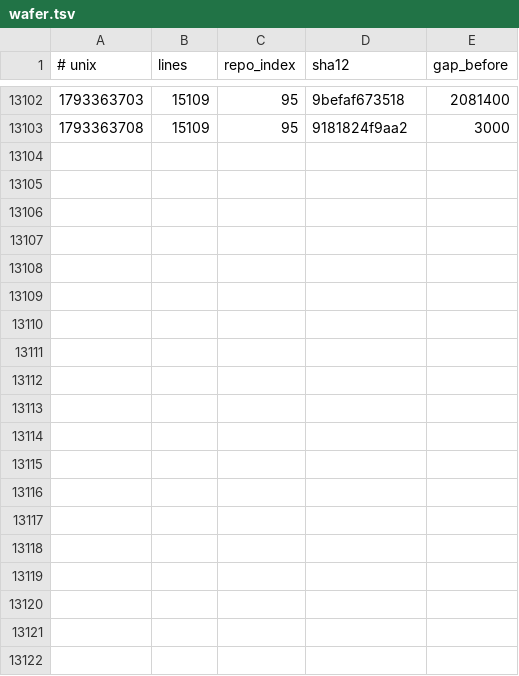
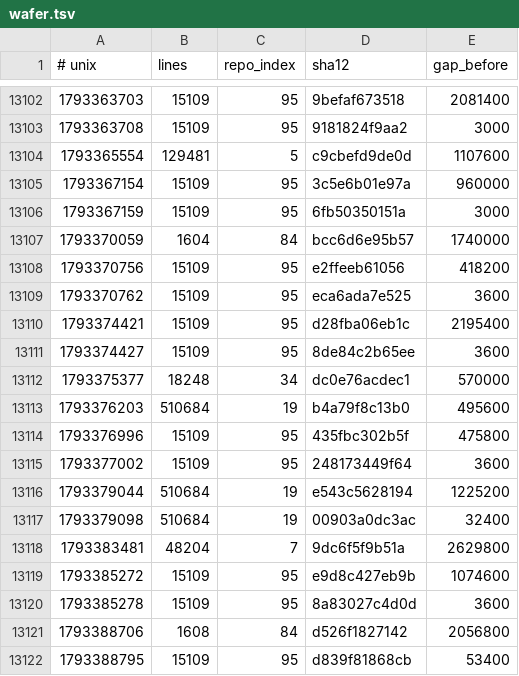
Before and after one commit to Ventusltd/kuiper-belt, a TSV file: cosmos/wafer.tsv, drawn as a sheet; only a part is shown, gaps mark what is left out; the diff covers the shown part only; the diff names each change by its address in the sheet, - before the commit and + after, or states it on an @@ line.

```diff
--- a/cosmos/wafer.tsv
+++ b/cosmos/wafer.tsv
+row 13104: 1793365554 | 129481 | 5 | c9cbefd9de0d | 1107600
+row 13105: 1793367154 | 15109 | 95 | 3c5e6b01e97a | 960000
+row 13106: 1793367159 | 15109 | 95 | 6fb50350151a | 3000
+row 13107: 1793370059 | 1604 | 84 | bcc6d6e95b57 | 1740000
+row 13108: 1793370756 | 15109 | 95 | e2ffeeb61056 | 418200
+row 13109: 1793370762 | 15109 | 95 | eca6ada7e525 | 3600
+row 13110: 1793374421 | 15109 | 95 | d28fba06eb1c | 2195400
+row 13111: 1793374427 | 15109 | 95 | 8de84c2b65ee | 3600
+row 13112: 1793375377 | 18248 | 34 | dc0e76acdec1 | 570000
+row 13113: 1793376203 | 510684 | 19 | b4a79f8c13b0 | 495600
+row 13114: 1793376996 | 15109 | 95 | 435fbc302b5f | 475800
+row 13115: 1793377002 | 15109 | 95 | 248173449f64 | 3600
+row 13116: 1793379044 | 510684 | 19 | e543c5628194 | 1225200
+row 13117: 1793379098 | 510684 | 19 | 00903a0dc3ac | 32400
+row 13118: 1793383481 | 48204 | 7 | 9dc6f5f9b51a | 2629800
+row 13119: 1793385272 | 15109 | 95 | e9d8c427eb9b | 1074600
+row 13120: 1793385278 | 15109 | 95 | 8a83027c4d0d | 3600
+row 13121: 1793388706 | 1608 | 84 | d526f1827142 | 2056800
+row 13122: 1793388795 | 15109 | 95 | d839f81868cb | 53400
```
Also changed, not shown: 10 added rows elsewhere in this file, cosmos/pulse.tsv, cosmos/repos.tsv, 2 other files.
